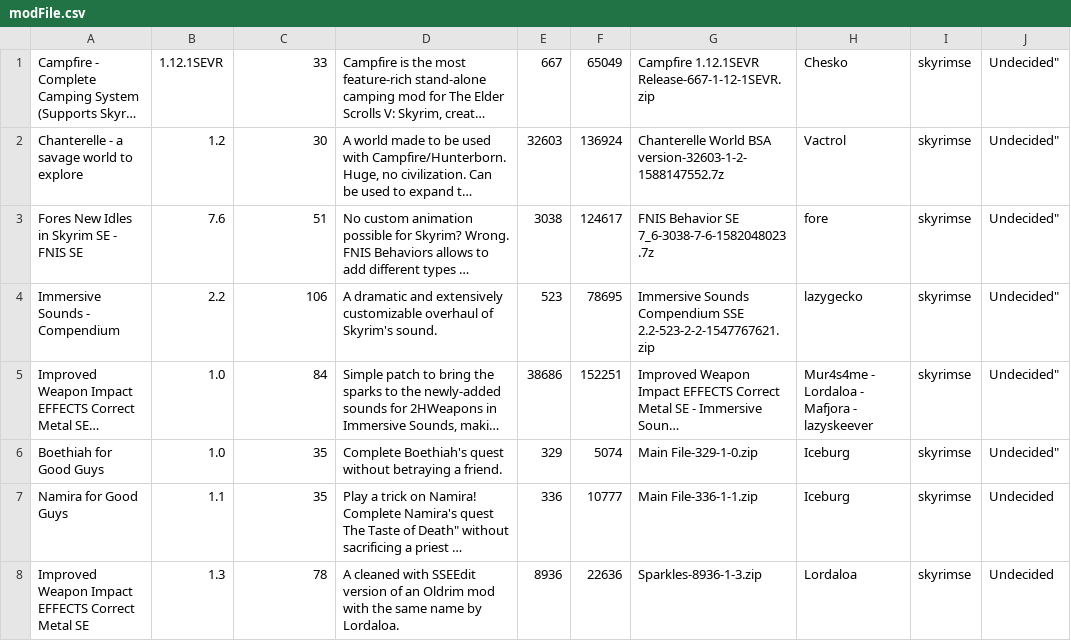
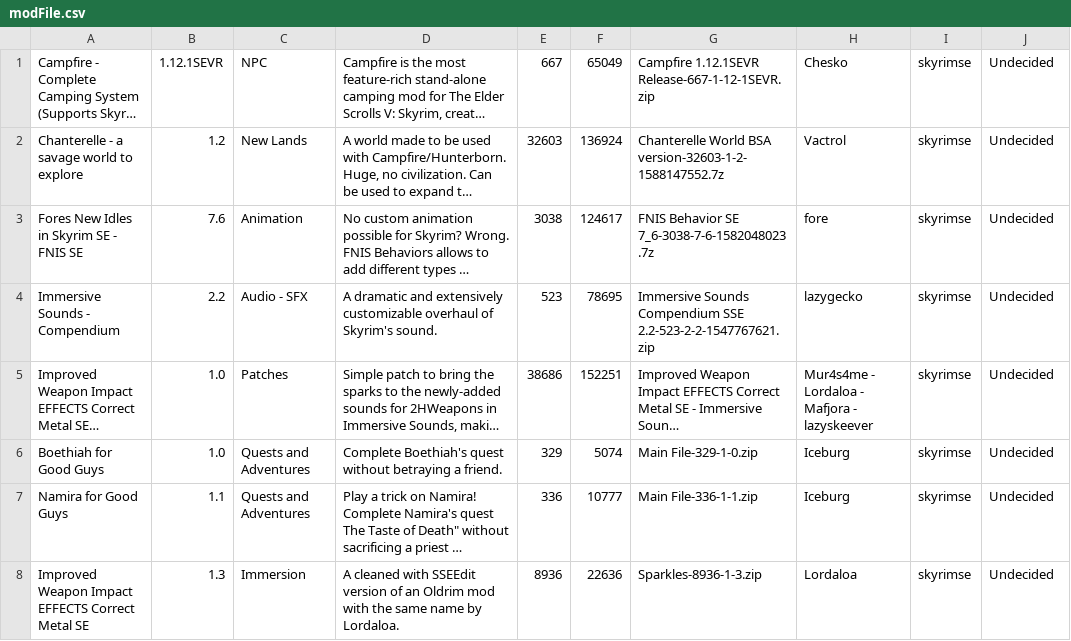
Before and after one commit to lukegotjellyfish/Preset-manager-for-NexusMods, a CSV file: Script/modFile.csv, drawn as a sheet; long unchanged cells end in …; the diff names each change by its address in the sheet, - before the commit and + after, or states it on an @@ line.

Commit message:
Update modFile.csv

```diff
--- a/Script/modFile.csv
+++ b/Script/modFile.csv
-C1: 33
+C1: NPC
-J1:J6: Undecided"
+J1:J6: Undecided
-C2: 30
+C2: New Lands
-C3: 51
+C3: Animation
-C4: 106
+C4: Audio - SFX
-C5: 84
+C5: Patches
-C6:C7: 35
+C6:C7: Quests and Adventures
-C8: 78
+C8: Immersion
```
